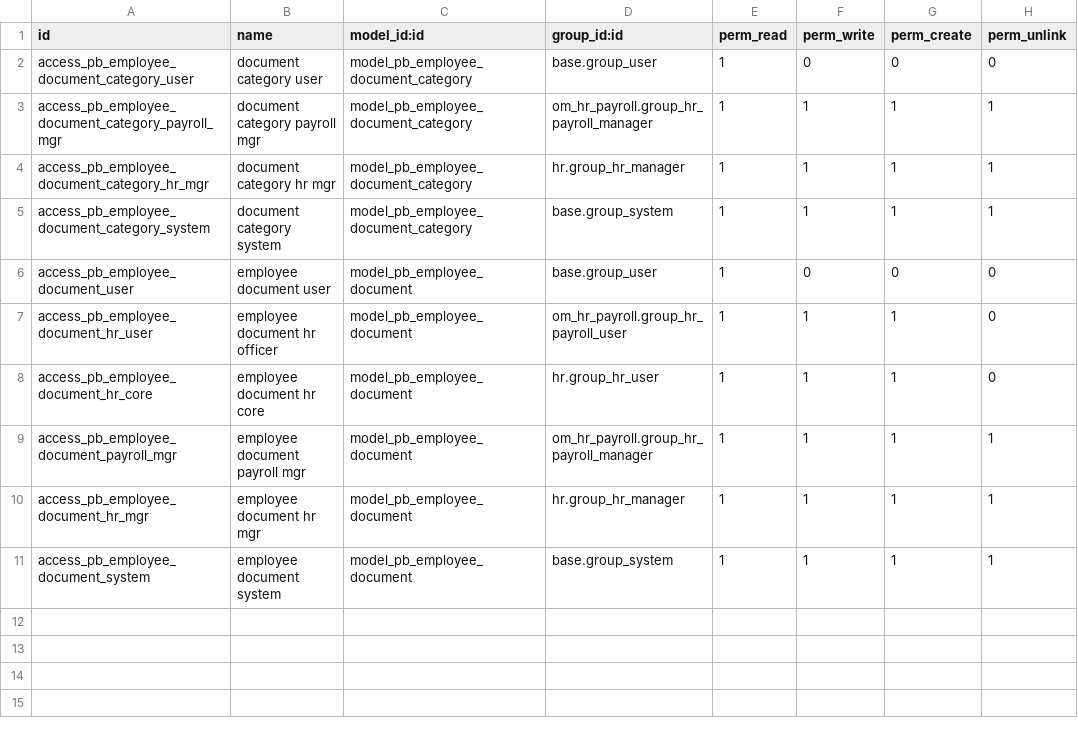
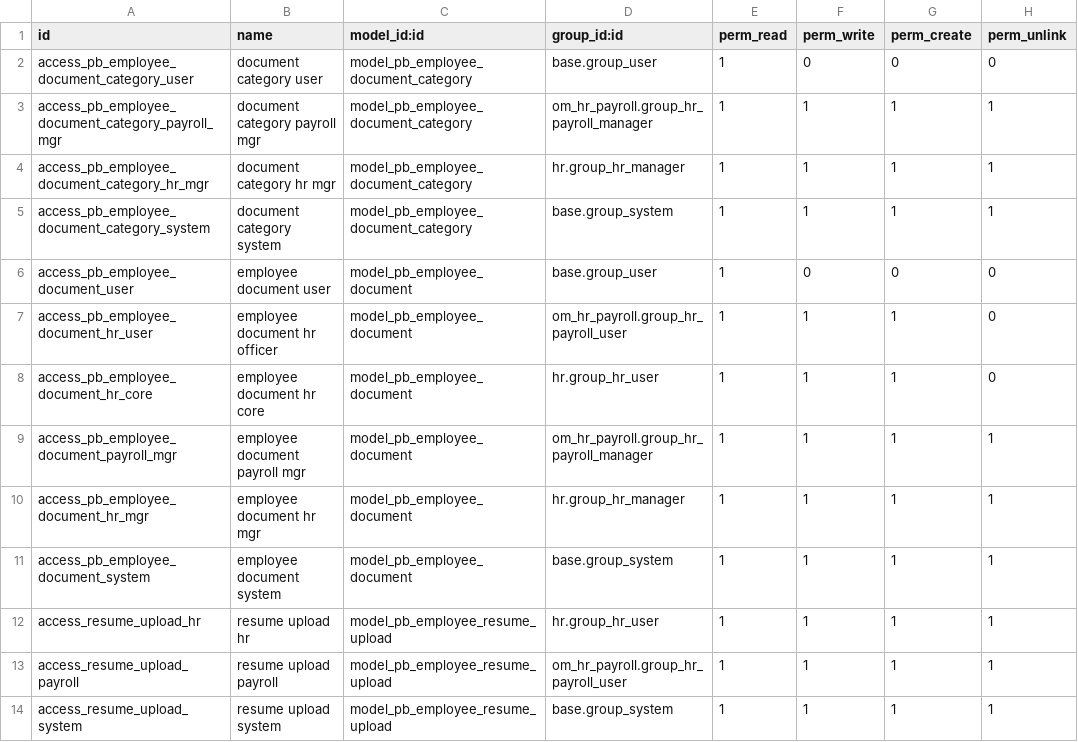
Before and after one commit to biztinct/gitlocal, a CSV file: pb_employee_vault/security/ir.model.access.csv, drawn as a sheet.

Commit message:
feat(people): show contract salary and add profile resume upload

```diff
--- a/pb_employee_vault/security/ir.model.access.csv
+++ b/pb_employee_vault/security/ir.model.access.csv
@@ -11 +11,4 @@ access_pb_employee_document_hr_mgr,employee document hr mgr,model_pb_employee_do
 access_pb_employee_document_system,employee document system,model_pb_employee_document,base.group_system,1,1,1,1
+access_resume_upload_hr,resume upload hr,model_pb_employee_resume_upload,hr.group_hr_user,1,1,1,1
+access_resume_upload_payroll,resume upload payroll,model_pb_employee_resume_upload,om_hr_payroll.group_hr_payroll_user,1,1,1,1
+access_resume_upload_system,resume upload system,model_pb_employee_resume_upload,base.group_system,1,1,1,1
```
Also changed, not shown: 7 other files.
